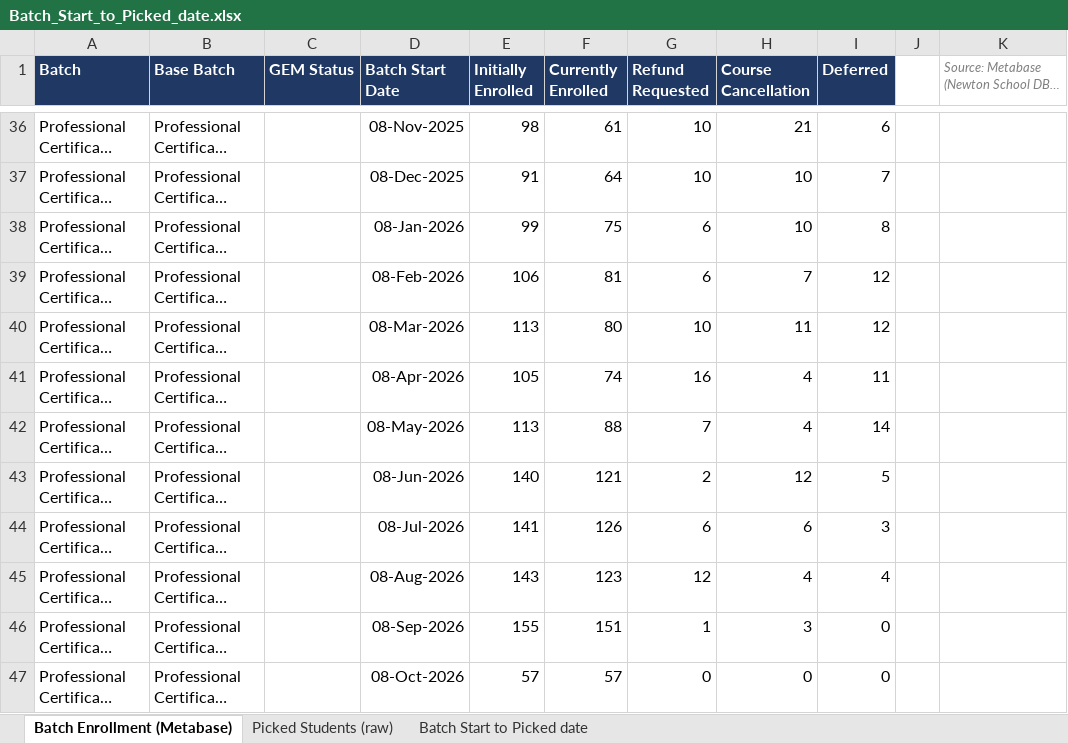
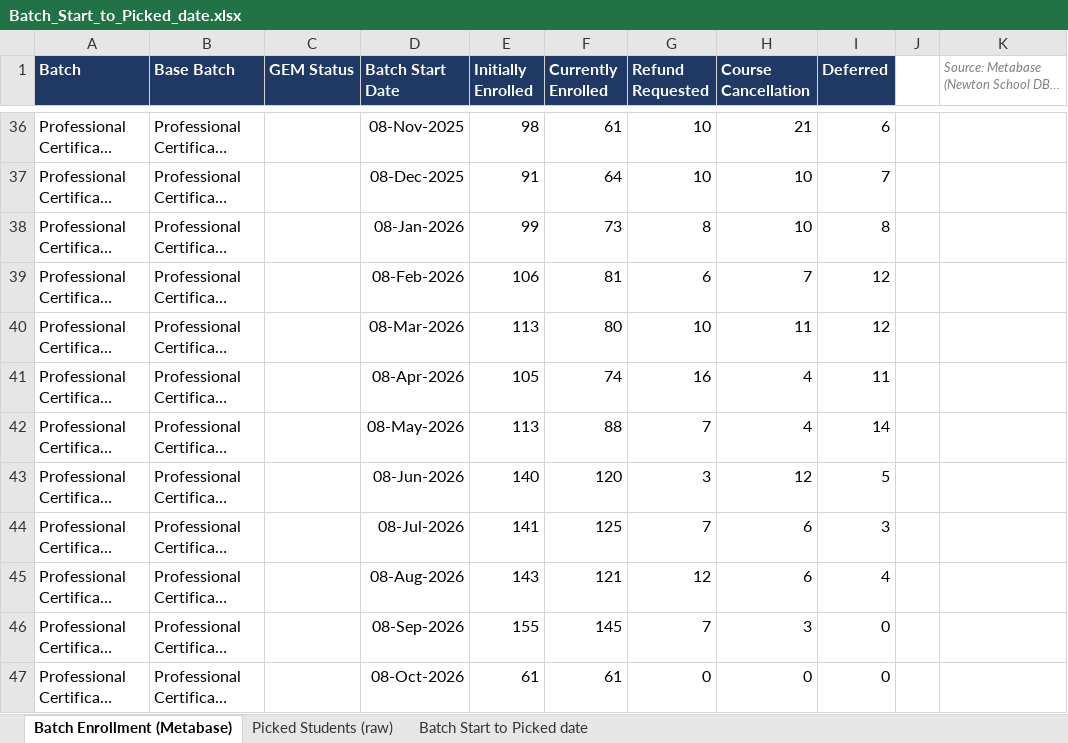
Before and after one commit to ItsjustDaniya/Enrollment-to-picked, an Excel workbook: Batch_Start_to_Picked_date.xlsx, sheet Batch Enrollment (Metabase), drawn as a sheet; only a part is shown, gaps mark what is left out; long unchanged cells end in …; values as stored, in another font and other column widths than the file's, no borders; the diff names each change by its address in the sheet, - before the commit and + after, or states it on an @@ line.

```diff
--- a/Batch_Start_to_Picked_date.xlsx (sheet Batch Enrollment (Metabase))
+++ b/Batch_Start_to_Picked_date.xlsx (sheet Batch Enrollment (Metabase))
-F38 (Currently Enrolled): 75
+F38 (Currently Enrolled): 73
-G38 (Refund Requested): 6
+G38 (Refund Requested): 8
-F43 (Currently Enrolled): 121
+F43 (Currently Enrolled): 120
-G43 (Refund Requested): 2
+G43 (Refund Requested): 3
-F44 (Currently Enrolled): 126
+F44 (Currently Enrolled): 125
-G44 (Refund Requested): 6
+G44 (Refund Requested): 7
-F45 (Currently Enrolled): 123
+F45 (Currently Enrolled): 121
-H45 (Course Cancellation): 4
+H45 (Course Cancellation): 6
-F46 (Currently Enrolled): 151
+F46 (Currently Enrolled): 145
-G46 (Refund Requested): 1
+G46 (Refund Requested): 7
-E47 (Initially Enrolled): 57
+E47 (Initially Enrolled): 61
-F47 (Currently Enrolled): 57
+F47 (Currently Enrolled): 61
```
Also changed, not shown: sheet Batch Start to Picked date, sheet Picked Students (raw).
